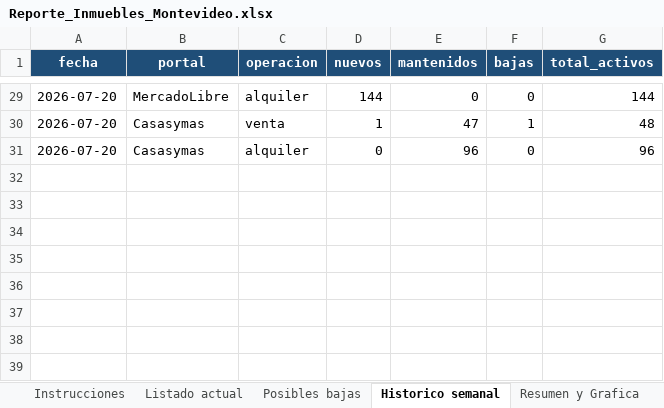
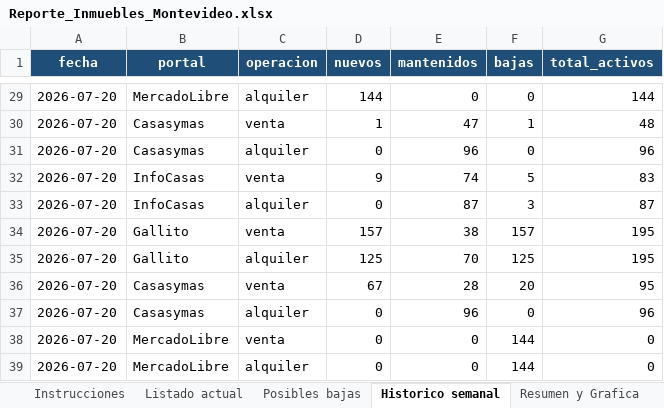
Before and after one commit to togetherviajesapp/Realstate, an Excel workbook: Reporte_Inmuebles_Montevideo.xlsx, sheet Historico semanal, drawn as a sheet; only a part is shown, gaps mark what is left out; values as stored, in another font and other column widths than the file's, no borders; the diff names each change by its address in the sheet, - before the commit and + after, or states it on an @@ line.

```diff
--- a/Reporte_Inmuebles_Montevideo.xlsx (sheet Historico semanal)
+++ b/Reporte_Inmuebles_Montevideo.xlsx (sheet Historico semanal)
+row 32: 2026-07-20 | InfoCasas | venta | 9 | 74 | 5 | 83
+row 33: 2026-07-20 | InfoCasas | alquiler | 0 | 87 | 3 | 87
+row 34: 2026-07-20 | Gallito | venta | 157 | 38 | 157 | 195
+row 35: 2026-07-20 | Gallito | alquiler | 125 | 70 | 125 | 195
+row 36: 2026-07-20 | Casasymas | venta | 67 | 28 | 20 | 95
+row 37: 2026-07-20 | Casasymas | alquiler | 0 | 96 | 0 | 96
+row 38: 2026-07-20 | MercadoLibre | venta | 0 | 0 | 144 | 0
+row 39: 2026-07-20 | MercadoLibre | alquiler | 0 | 0 | 144 | 0
```
Also changed, not shown: sheet Listado actual, sheet Posibles bajas, sheet Instrucciones, 4 other files.
